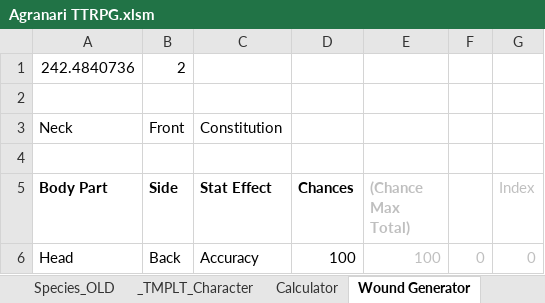
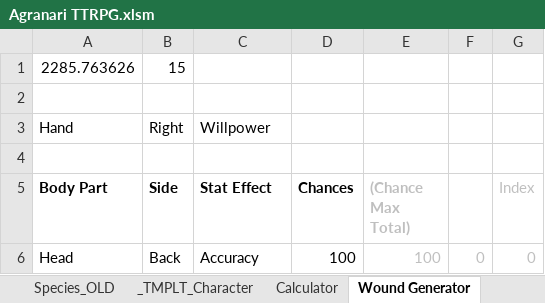
Before and after one commit to shieldgenerator7/AgranariTTRPG, an Excel workbook: Agranari TTRPG.xlsm, sheet Wound Generator, drawn as a sheet; only a part is shown; values as stored, in another font and other column widths than the file's, no borders; removed rows and columns are numbered as before the commit, all else as after; the diff names each change by its address in the sheet, - before the commit and + after, or states it on an @@ line.

```diff
--- a/Agranari TTRPG.xlsm (sheet Wound Generator)
+++ b/Agranari TTRPG.xlsm (sheet Wound Generator)
-row 1: 242.4840736 | 2
+row 1: 2285.763626 | 15
-row 3: Neck | Front | Constitution
+row 3: Hand | Right | Willpower
```
Also changed, not shown: sheet Calculator, sheet Mudrich, charts or pictures, 1 other file.
